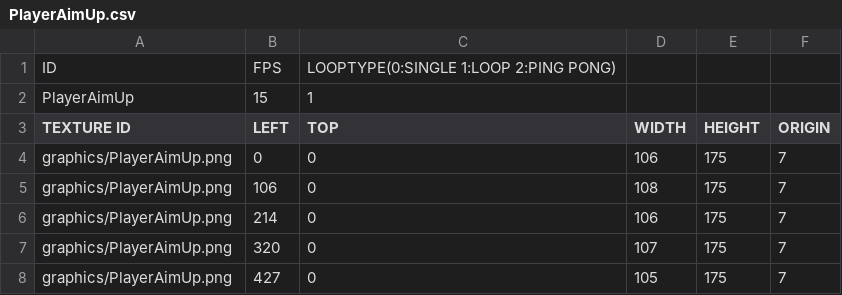
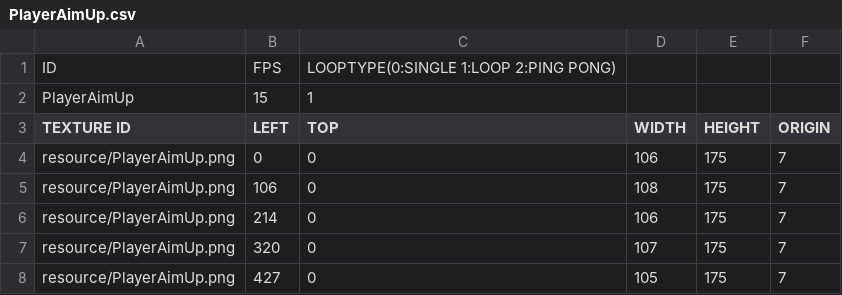
Before and after one commit to HAGU-G/Cup-Head-Team, a CSV file: bin/animations/PlayerAimUp.csv, drawn as a sheet.

```diff
--- a/bin/animations/PlayerAimUp.csv
+++ b/bin/animations/PlayerAimUp.csv
@@ -3,6 +3,6 @@ PlayerAimUp,15,1,,
 TEXTURE ID,LEFT,TOP,WIDTH,HEIGHT,ORIGIN
-graphics/PlayerAimUp.png,0,0,106,175,7
-graphics/PlayerAimUp.png,106,0,108,175,7
-graphics/PlayerAimUp.png,214,0,106,175,7
-graphics/PlayerAimUp.png,320,0,107,175,7
-graphics/PlayerAimUp.png,427,0,105,175,7
+resource/PlayerAimUp.png,0,0,106,175,7
+resource/PlayerAimUp.png,106,0,108,175,7
+resource/PlayerAimUp.png,214,0,106,175,7
+resource/PlayerAimUp.png,320,0,107,175,7
+resource/PlayerAimUp.png,427,0,105,175,7
```
Also changed, not shown: bin/animations/PlayerAimStraight.csv, 13 other files.
